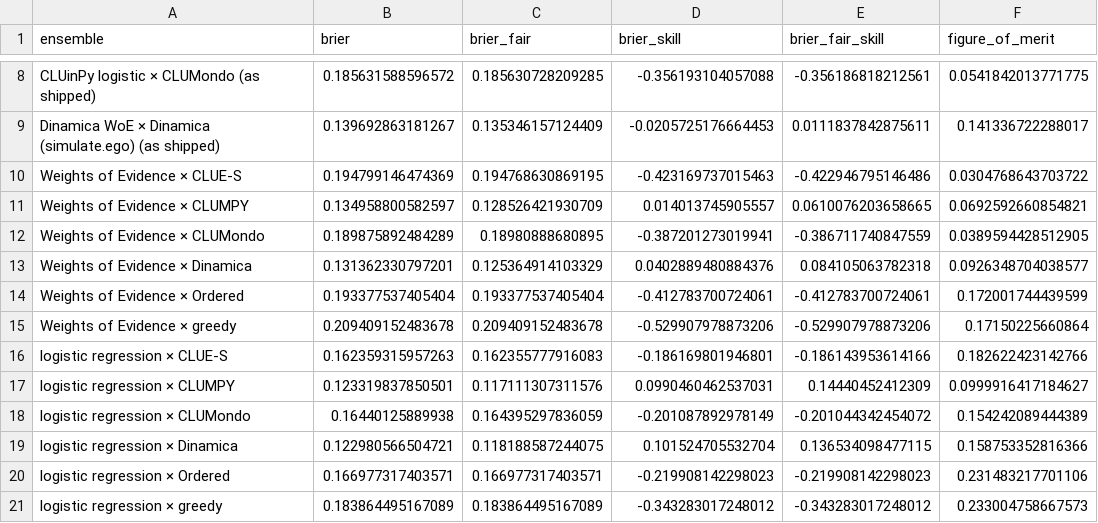
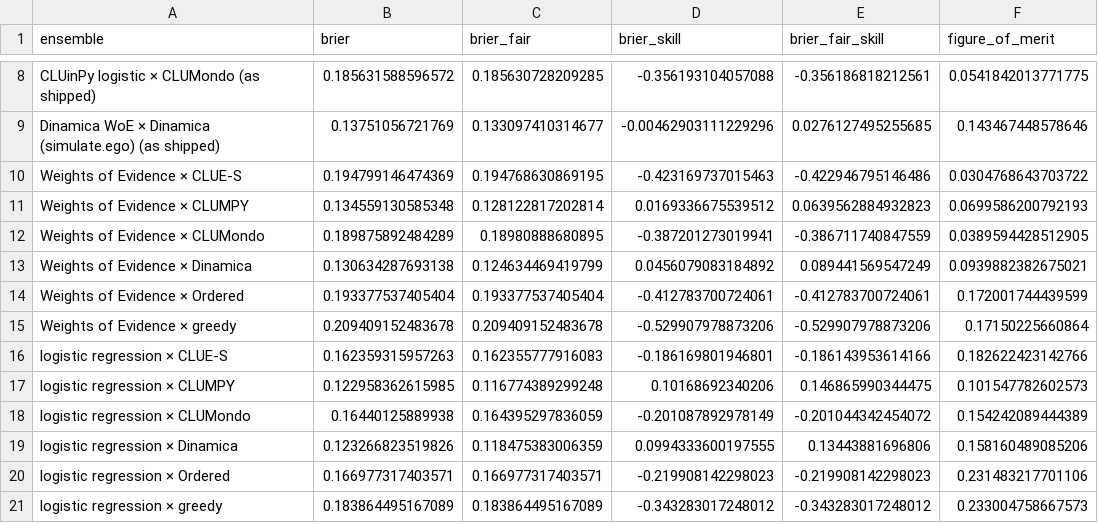
Before and after one commit to mmyrte/evoland-experiments, a CSV file: 2026-09-model-comparison/figures-synthetic/pie-ensemble-brier.csv, drawn as a sheet; only a part is shown, gaps mark what is left out; the diff covers the shown part only; the diff names each change by its address in the sheet, - before the commit and + after, or states it on an @@ line.

```diff
--- a/2026-09-model-comparison/figures-synthetic/pie-ensemble-brier.csv
+++ b/2026-09-model-comparison/figures-synthetic/pie-ensemble-brier.csv
-B9 (brier): 0.139692863181267
+B9 (brier): 0.13751056721769
-C9 (brier_fair): 0.135346157124409
+C9 (brier_fair): 0.133097410314677
-D9 (brier_skill): -0.0205725176664453
+D9 (brier_skill): -0.00462903111229296
-E9 (brier_fair_skill): 0.0111837842875611
+E9 (brier_fair_skill): 0.0276127495255685
-F9 (figure_of_merit): 0.141336722288017
+F9 (figure_of_merit): 0.143467448578646
-B11 (brier): 0.134958800582597
+B11 (brier): 0.134559130585348
-C11 (brier_fair): 0.128526421930709
+C11 (brier_fair): 0.128122817202814
-D11 (brier_skill): 0.014013745905557
+D11 (brier_skill): 0.0169336675539512
-E11 (brier_fair_skill): 0.0610076203658665
+E11 (brier_fair_skill): 0.0639562884932823
-F11 (figure_of_merit): 0.0692592660854821
+F11 (figure_of_merit): 0.0699586200792193
-B13 (brier): 0.131362330797201
+B13 (brier): 0.130634287693138
-C13 (brier_fair): 0.125364914103329
+C13 (brier_fair): 0.124634469419799
-D13 (brier_skill): 0.0402889480884376
+D13 (brier_skill): 0.0456079083184892
-E13 (brier_fair_skill): 0.084105063782318
+E13 (brier_fair_skill): 0.089441569547249
-F13 (figure_of_merit): 0.0926348704038577
+F13 (figure_of_merit): 0.0939882382675021
-B17 (brier): 0.123319837850501
+B17 (brier): 0.122958362615985
-C17 (brier_fair): 0.117111307311576
+C17 (brier_fair): 0.116774389299248
-D17 (brier_skill): 0.0990460462537031
+D17 (brier_skill): 0.10168692340206
-E17 (brier_fair_skill): 0.14440452412309
+E17 (brier_fair_skill): 0.146865990344475
-F17 (figure_of_merit): 0.0999916417184627
+F17 (figure_of_merit): 0.101547782602573
-B19 (brier): 0.122980566504721
+B19 (brier): 0.123266823519826
-C19 (brier_fair): 0.118188587244075
+C19 (brier_fair): 0.118475383006359
-D19 (brier_skill): 0.101524705532704
+D19 (brier_skill): 0.0994333600197555
-E19 (brier_fair_skill): 0.136534098477115
+E19 (brier_fair_skill): 0.13443881696806
-F19 (figure_of_merit): 0.158753352816366
+F19 (figure_of_merit): 0.158160489085206
```
Also changed, not shown: 50 edited cells elsewhere in this file, 2026-09-model-comparison/figures-synthetic/pie-ensemble-summary.csv, 2026-09-model-comparison/figures-synthetic/pie-fom-by-transition.csv, 8 other files.
